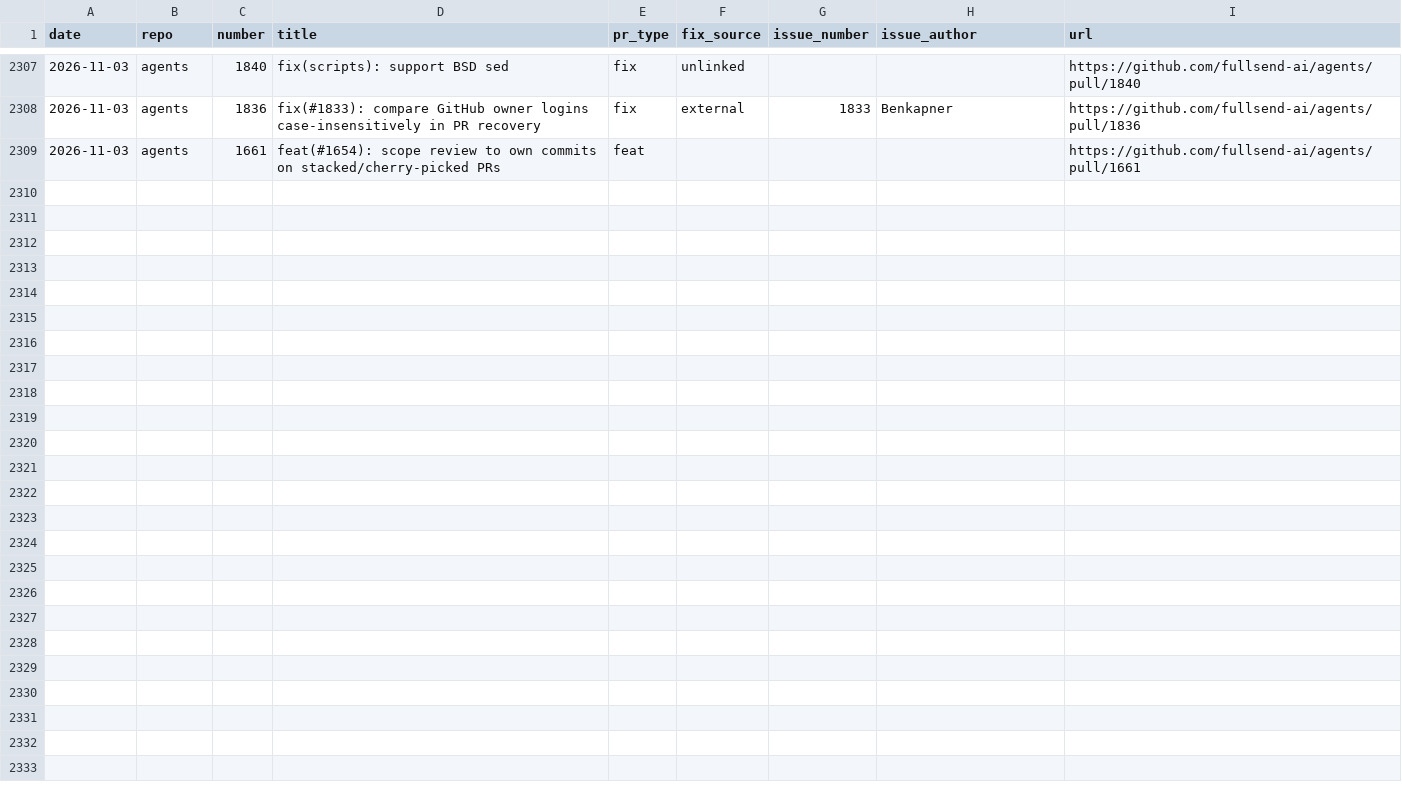
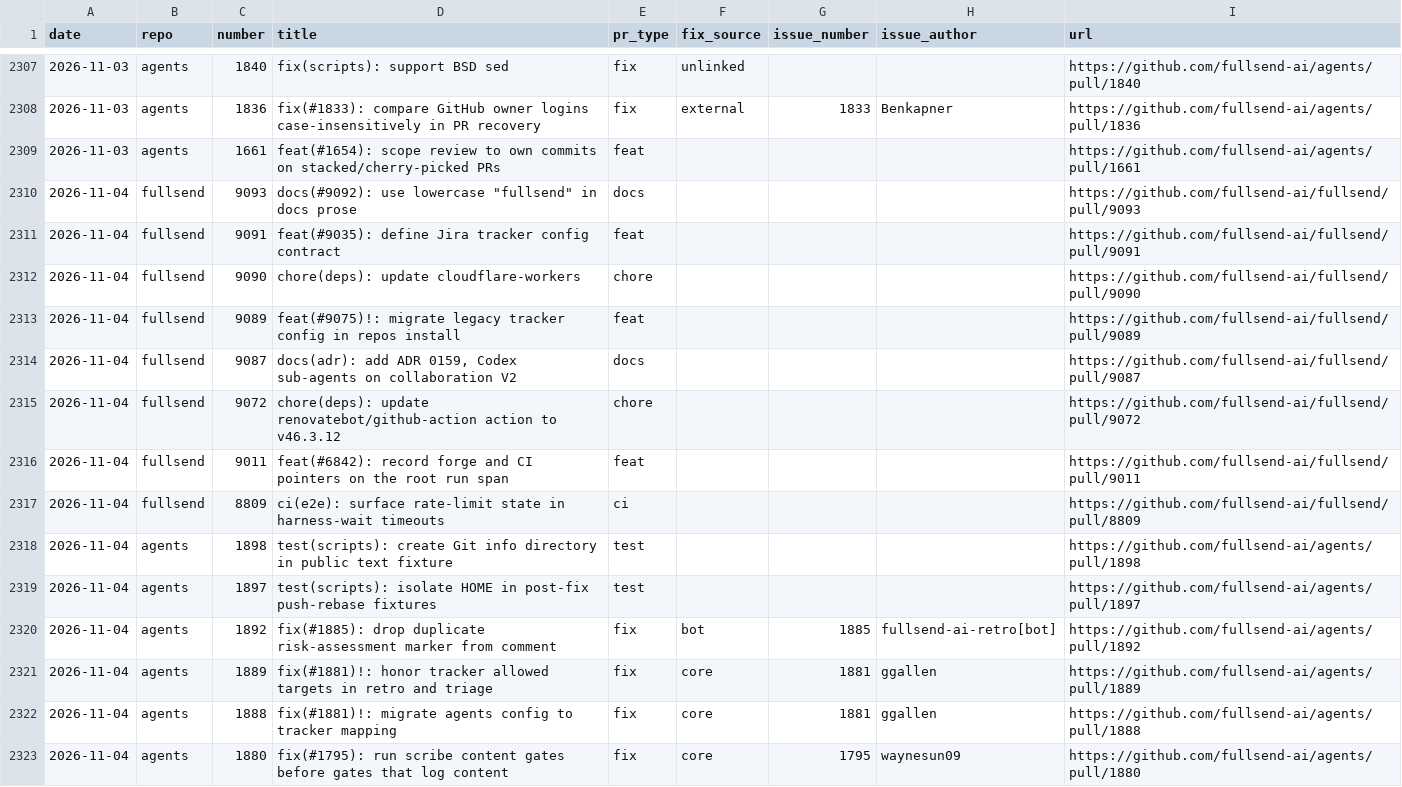
Before and after one commit to jflowers/fullsend-ai-metrics, a CSV file: docs/pr-type-details.csv, drawn as a sheet; only a part is shown, gaps mark what is left out; the diff names each change by its address in the sheet, - before the commit and + after, or states it on an @@ line.

```diff
--- a/docs/pr-type-details.csv
+++ b/docs/pr-type-details.csv
+row 2310: 2026-11-04 | fullsend | 9093 | docs(#9092): use lowercase "fullsend" in docs prose | docs |  |  |  | https://github.com/fullsend-ai/fullsend/pull/9093
+row 2311: 2026-11-04 | fullsend | 9091 | feat(#9035): define Jira tracker config contract | feat |  |  |  | https://github.com/fullsend-ai/fullsend/pull/9091
+row 2312: 2026-11-04 | fullsend | 9090 | chore(deps): update cloudflare-workers | chore |  |  |  | https://github.com/fullsend-ai/fullsend/pull/9090
+row 2313: 2026-11-04 | fullsend | 9089 | feat(#9075)!: migrate legacy tracker config in repos install | feat |  |  |  | https://github.com/fullsend-ai/fullsend/pull/9089
+row 2314: 2026-11-04 | fullsend | 9087 | docs(adr): add ADR 0159, Codex sub-agents on collaboration V2 | docs |  |  |  | https://github.com/fullsend-ai/fullsend/pull/9087
+row 2315: 2026-11-04 | fullsend | 9072 | chore(deps): update renovatebot/github-action action to v46.3.12 | chore |  |  |  | https://github.com/fullsend-ai/fullsend/pull/9072
+row 2316: 2026-11-04 | fullsend | 9011 | feat(#6842): record forge and CI pointers on the root run span | feat |  |  |  | https://github.com/fullsend-ai/fullsend/pull/9011
+row 2317: 2026-11-04 | fullsend | 8809 | ci(e2e): surface rate-limit state in harness-wait timeouts | ci |  |  |  | https://github.com/fullsend-ai/fullsend/pull/8809
+row 2318: 2026-11-04 | agents | 1898 | test(scripts): create Git info directory in public text fixture | test |  |  |  | https://github.com/fullsend-ai/agents/pull/1898
+row 2319: 2026-11-04 | agents | 1897 | test(scripts): isolate HOME in post-fix push-rebase fixtures | test |  |  |  | https://github.com/fullsend-ai/agents/pull/1897
+row 2320: 2026-11-04 | agents | 1892 | fix(#1885): drop duplicate risk-assessment marker from comment | fix | bot | 1885 | fullsend-ai-retro[bot] | https://github.com/fullsend-ai/agents/pull/1892
+row 2321: 2026-11-04 | agents | 1889 | fix(#1881)!: honor tracker allowed targets in retro and triage | fix | core | 1881 | ggallen | https://github.com/fullsend-ai/agents/pull/1889
+row 2322: 2026-11-04 | agents | 1888 | fix(#1881)!: migrate agents config to tracker mapping | fix | core | 1881 | ggallen | https://github.com/fullsend-ai/agents/pull/1888
+row 2323: 2026-11-04 | agents | 1880 | fix(#1795): run scribe content gates before gates that log content | fix | core | 1795 | waynesun09 | https://github.com/fullsend-ai/agents/pull/1880
```
Also changed, not shown: docs/community.csv, docs/metrics.csv, 6 other files.
